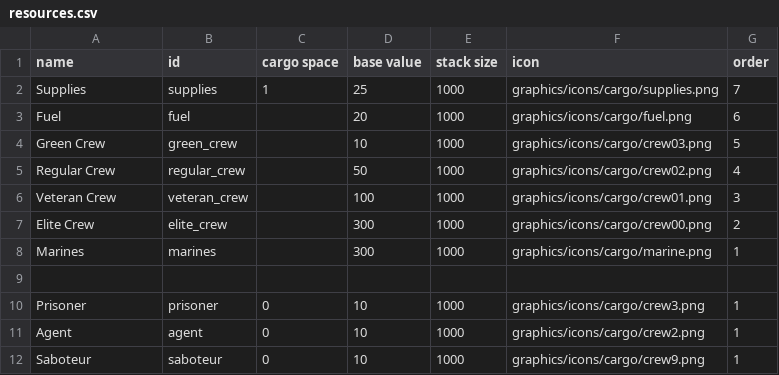
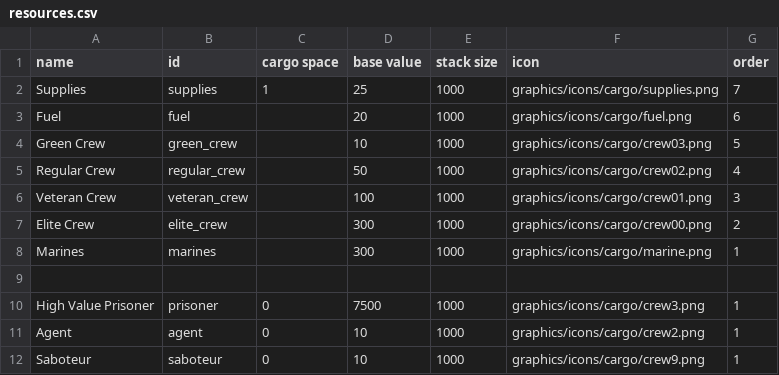
Before and after one commit to Histidine91/Nexerelin, a CSV file: data/campaign/resources.csv, drawn as a sheet.

Commit message:
- Crew can drop as loot from battles  - Prisoners are now captured after battles    - Prisoners will dip if player is unaligned but cannot be exchanged  - Agents now appear in stations and can be brought when influence with faction is above 70    - Player must have joined faction for agent to appear and be used  - Saboteurs now appear in stations for sale and can be brought when influence with faction is above 90    - Player must have joined faction for saboteur to appear and be used  - Player can now bribe for peace with a faction    - Increased cost the lower influence is    - Player must be unaligned
 - Increased prisoner value to 7500 credits

```diff
--- a/data/campaign/resources.csv
+++ b/data/campaign/resources.csv
@@ -9,3 +9,3 @@ Marines,marines,,300,1000,graphics/icons/cargo/marine.png,1
 
-Prisoner,prisoner,0,10,1000,graphics/icons/cargo/crew3.png,1
+High Value Prisoner,prisoner,0,7500,1000,graphics/icons/cargo/crew3.png,1
 Agent,agent,0,10,1000,graphics/icons/cargo/crew2.png,1
```
Also changed, not shown: 10 other files.
